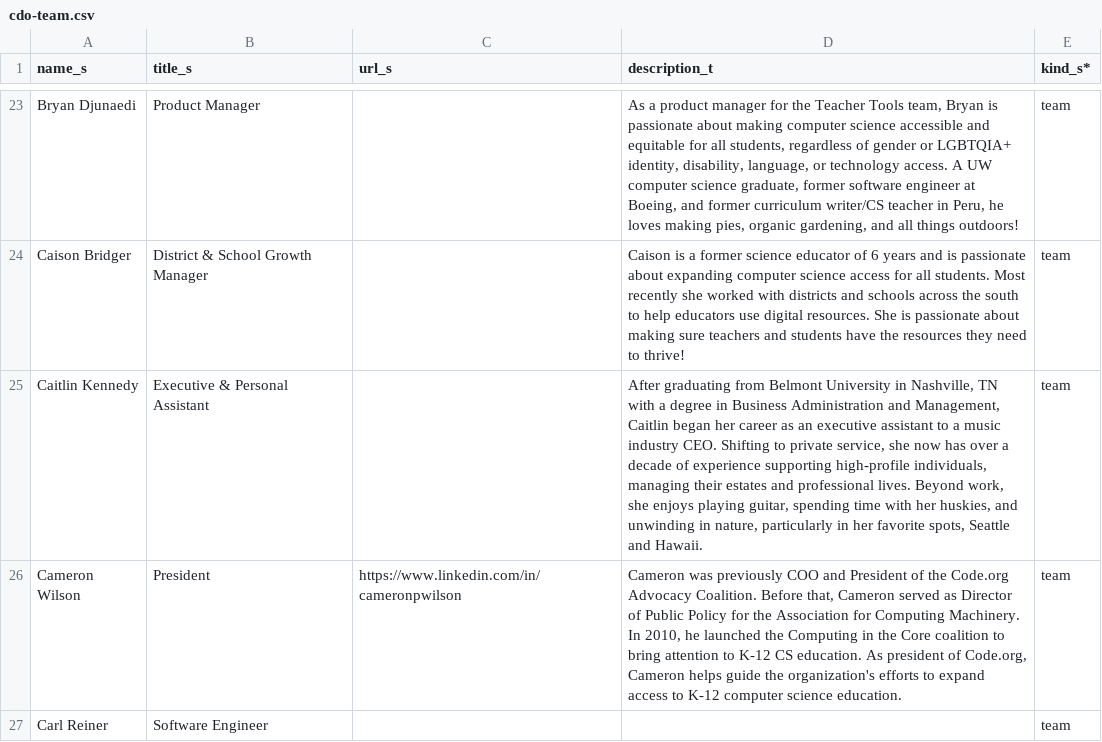
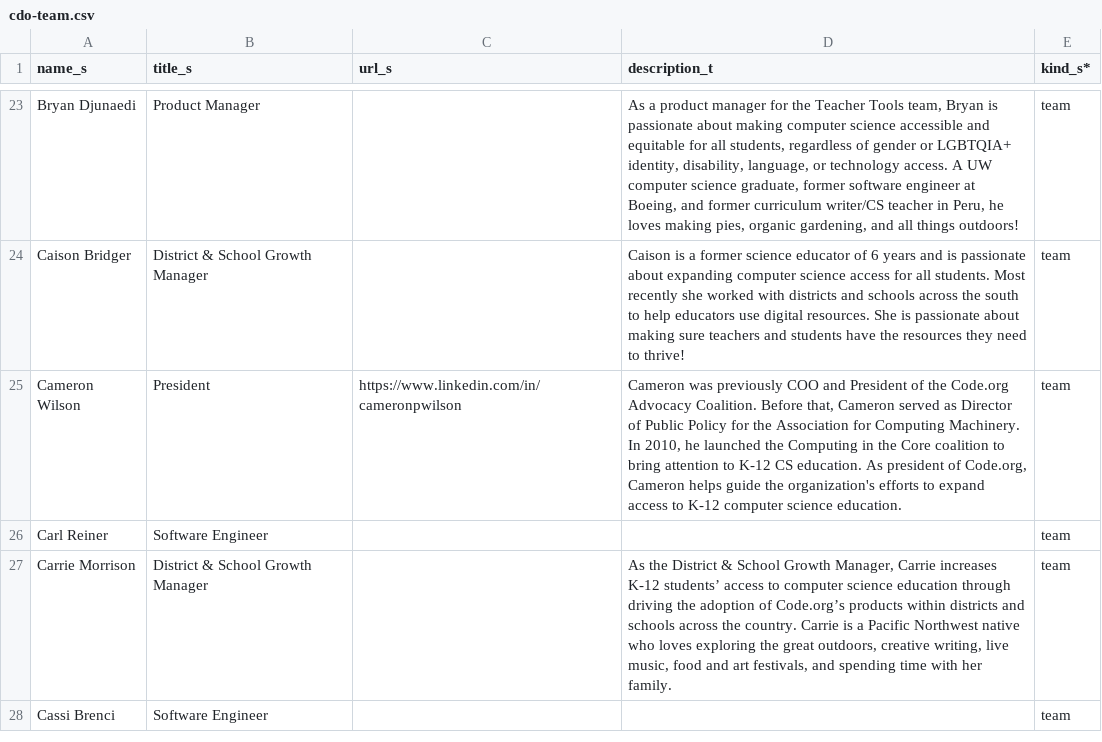
Before and after one commit to rodriguezjorgex/code-dot-org, a CSV file: pegasus/data/cdo-team.csv, drawn as a sheet; only a part is shown, gaps mark what is left out; the shorter side is filled out with more unchanged rows; the diff names each change by its address in the sheet, - before the commit and + after, or states it on an @@ line.

```diff
--- a/pegasus/data/cdo-team.csv
+++ b/pegasus/data/cdo-team.csv
-row 25: Caitlin Kennedy | Executive & Personal Assistant |  | After graduating from Belmont University in Nashville, TN with a degree in Business Administration and Management, Caitlin began her career as an executive assistant to a music industry CEO. Shifting to private service, she now has over a decade of experience supporting high-profile individuals, managing their estates and professional lives. Beyond work, she enjoys playing guitar, spending time with her huskies, and unwinding in nature, particularly in her favorite spots, Seattle and Hawaii. | team
```
Also changed, not shown: pegasus/data/cdo-district-partners.csv.
